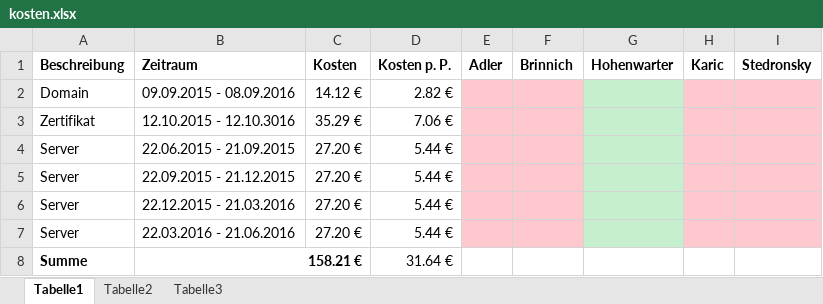
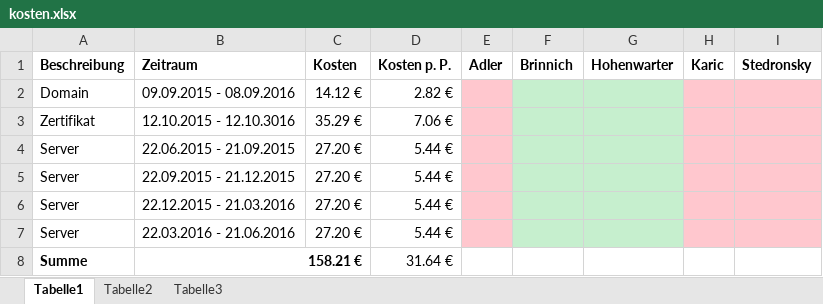
Before and after one commit to nhohenwarter-tgm/digitalschoolnotes, an Excel workbook: doc/abrechnung_intern/kosten.xlsx, sheet Tabelle1, drawn as a sheet; values as stored, in another font and other column widths than the file's, no borders; the diff names each change by its address in the sheet, - before the commit and + after, or states it on an @@ line.

Commit message:
selina paid

```diff
--- a/doc/abrechnung_intern/kosten.xlsx (sheet Tabelle1)
+++ b/doc/abrechnung_intern/kosten.xlsx (sheet Tabelle1)
-F2:F7 fill: #FFC7CE
+F2:F7 fill: #C6EFCE
```
